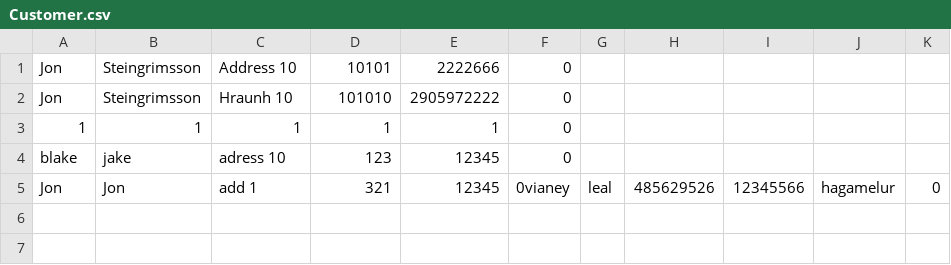
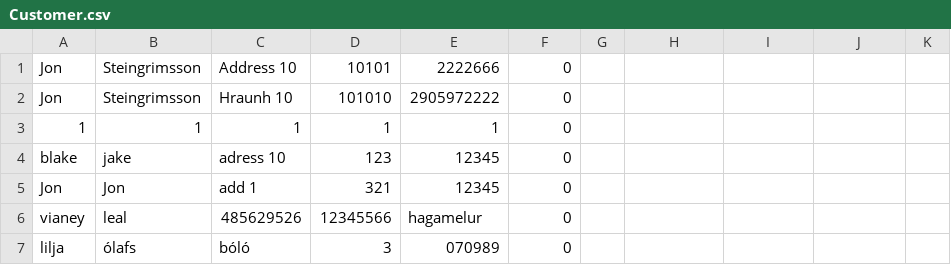
Before and after one commit to Verkefni1/CarRental, a CSV file: data/Customer.csv, drawn as a sheet.

Commit message:
customerclass

```diff
--- a/data/Customer.csv
+++ b/data/Customer.csv
@@ -4,2 +4,4 @@ Jon,Steingrimsson,Hraunh 10,101010,2905972222,0
 blake,jake,adress 10,123,12345,0
-Jon,Jon,add 1,321,12345,0vianey, leal, 485629526, 12345566, hagamelur, 0
+Jon,Jon,add 1,321,12345,0
+vianey,leal,485629526,12345566,hagamelur, 0
+lilja,ólafs,bóló,3,070989,0
```
Also changed, not shown: 4 other files.
